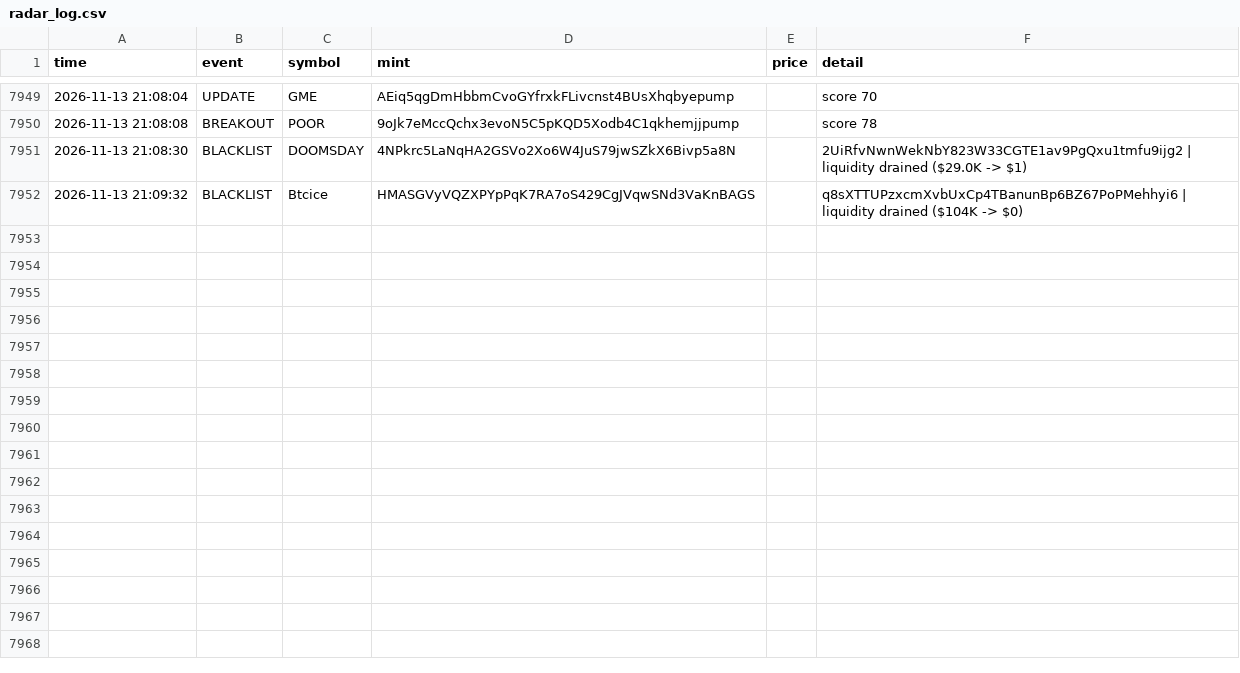
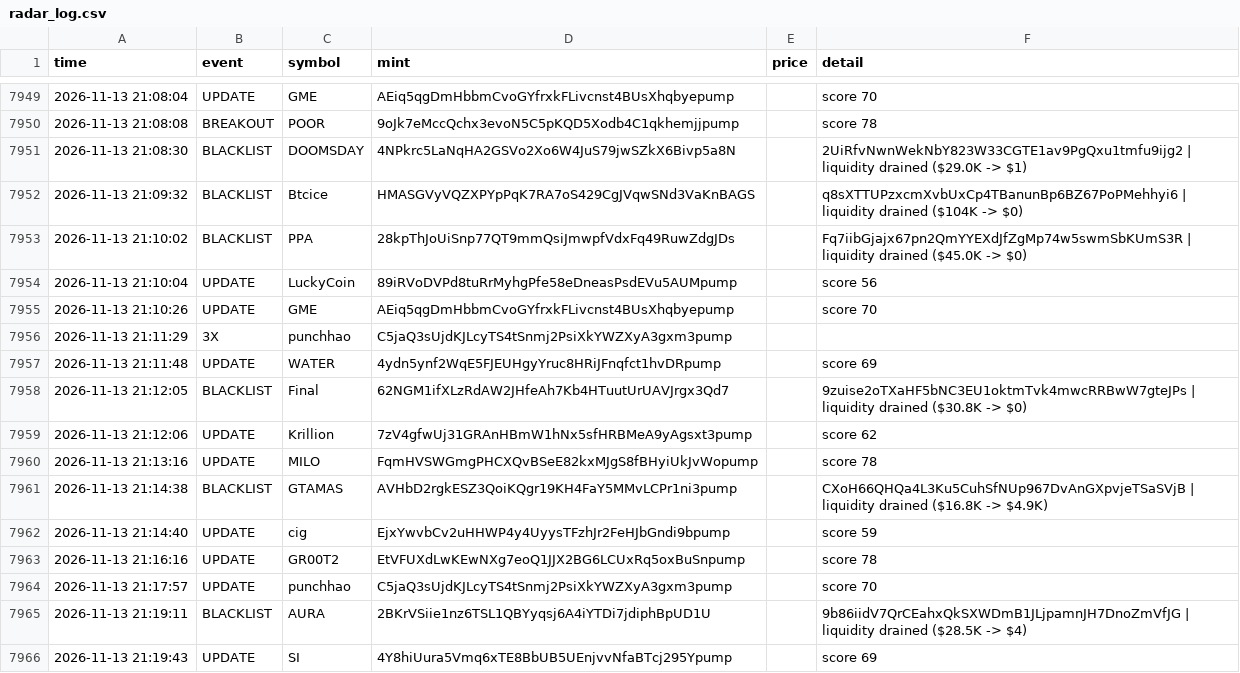
Before and after one commit to kaehwyn/signals, a CSV file: radar_log.csv, drawn as a sheet; only a part is shown, gaps mark what is left out; the diff names each change by its address in the sheet, - before the commit and + after, or states it on an @@ line.

```diff
--- a/radar_log.csv
+++ b/radar_log.csv
+row 7953: 2026-11-13 21:10:02 | BLACKLIST | PPA | 28kpThJoUiSnp77QT9mmQsiJmwpfVdxFq49RuwZdgJDs |  | Fq7iibGjajx67pn2QmYYEXdJfZgMp74w5swmSbKUmS3R | liquidity drained ($45.0K -> $0)
+row 7954: 2026-11-13 21:10:04 | UPDATE | LuckyCoin | 89iRVoDVPd8tuRrMyhgPfe58eDneasPsdEVu5AUMpump |  | score 56
+row 7955: 2026-11-13 21:10:26 | UPDATE | GME | AEiq5qgDmHbbmCvoGYfrxkFLivcnst4BUsXhqbyepump |  | score 70
+row 7956: 2026-11-13 21:11:29 | 3X | punchhao | C5jaQ3sUjdKJLcyTS4tSnmj2PsiXkYWZXyA3gxm3pump
+row 7957: 2026-11-13 21:11:48 | UPDATE | WATER | 4ydn5ynf2WqE5FJEUHgyYruc8HRiJFnqfct1hvDRpump |  | score 69
+row 7958: 2026-11-13 21:12:05 | BLACKLIST | Final | 62NGM1ifXLzRdAW2JHfeAh7Kb4HTuutUrUAVJrgx3Qd7 |  | 9zuise2oTXaHF5bNC3EU1oktmTvk4mwcRRBwW7gteJPs | liquidity drained ($30.8K -> $0)
+row 7959: 2026-11-13 21:12:06 | UPDATE | Krillion | 7zV4gfwUj31GRAnHBmW1hNx5sfHRBMeA9yAgsxt3pump |  | score 62
+row 7960: 2026-11-13 21:13:16 | UPDATE | MILO | FqmHVSWGmgPHCXQvBSeE82kxMJgS8fBHyiUkJvWopump |  | score 78
+row 7961: 2026-11-13 21:14:38 | BLACKLIST | GTAMAS | AVHbD2rgkESZ3QoiKQgr19KH4FaY5MMvLCPr1ni3pump |  | CXoH66QHQa4L3Ku5CuhSfNUp967DvAnGXpvjeTSaSVjB | liquidity drained ($16.8K -> $4.9K)
+row 7962: 2026-11-13 21:14:40 | UPDATE | cig | EjxYwvbCv2uHHWP4y4UyysTFzhJr2FeHJbGndi9bpump |  | score 59
+row 7963: 2026-11-13 21:16:16 | UPDATE | GR00T2 | EtVFUXdLwKEwNXg7eoQ1JJX2BG6LCUxRq5oxBuSnpump |  | score 78
+row 7964: 2026-11-13 21:17:57 | UPDATE | punchhao | C5jaQ3sUjdKJLcyTS4tSnmj2PsiXkYWZXyA3gxm3pump |  | score 70
+row 7965: 2026-11-13 21:19:11 | BLACKLIST | AURA | 2BKrVSiie1nz6TSL1QBYyqsj6A4iYTDi7jdiphBpUD1U |  | 9b86iidV7QrCEahxQkSXWDmB1JLjpamnJH7DnoZmVfJG | liquidity drained ($28.5K -> $4)
+row 7966: 2026-11-13 21:19:43 | UPDATE | SI | 4Y8hiUura5Vmq6xTE8BbUB5UEnjvvNfaBTcj295Ypump |  | score 69
```
Also changed, not shown: 3 other files.
